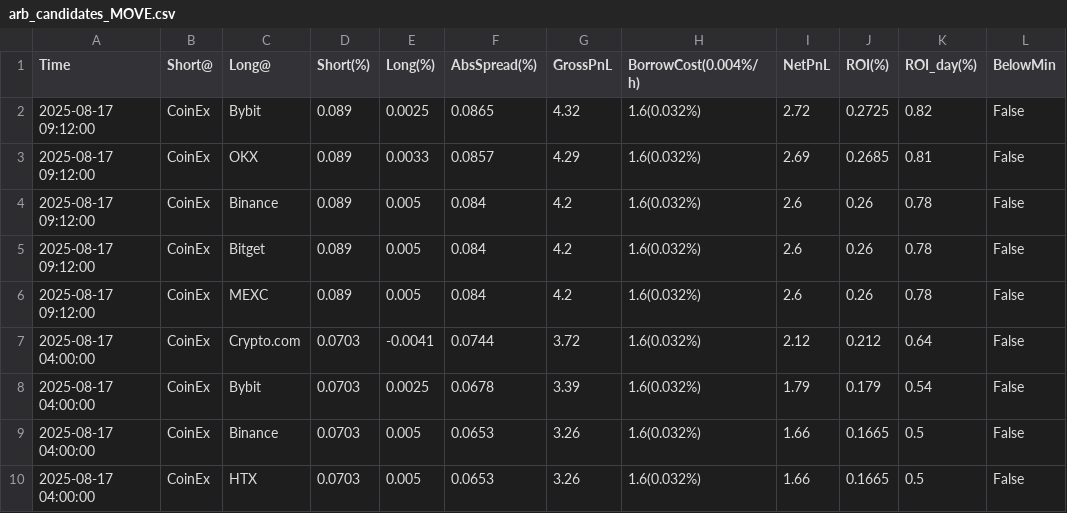
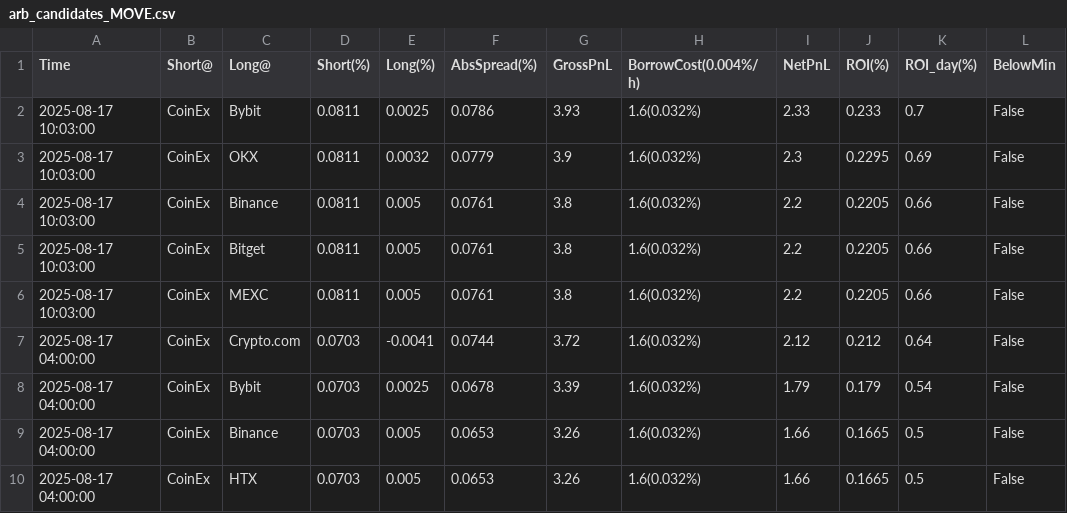
Before and after one commit to aerist123/funding-data, a CSV file: public/data/arb_candidates_MOVE.csv, drawn as a sheet; only a part is shown; removed rows and columns are numbered as before the commit, all else as after; the diff names each change by its address in the sheet, - before the commit and + after, or states it on an @@ line.

```diff
--- a/public/data/arb_candidates_MOVE.csv
+++ b/public/data/arb_candidates_MOVE.csv
-row 2: 2025-08-17 09:12:00 | CoinEx | Bybit | 0.089 | 0.0025 | 0.0865 | 4.32 | 1.6(0.032%) | 2.72 | 0.2725 | 0.82 | False
-row 3: 2025-08-17 09:12:00 | CoinEx | OKX | 0.089 | 0.0033 | 0.0857 | 4.29 | 1.6(0.032%) | 2.69 | 0.2685 | 0.81 | False
-row 4: 2025-08-17 09:12:00 | CoinEx | Binance | 0.089 | 0.005 | 0.084 | 4.2 | 1.6(0.032%) | 2.6 | 0.26 | 0.78 | False
-row 5: 2025-08-17 09:12:00 | CoinEx | Bitget | 0.089 | 0.005 | 0.084 | 4.2 | 1.6(0.032%) | 2.6 | 0.26 | 0.78 | False
-row 6: 2025-08-17 09:12:00 | CoinEx | MEXC | 0.089 | 0.005 | 0.084 | 4.2 | 1.6(0.032%) | 2.6 | 0.26 | 0.78 | False
+row 2: 2025-08-17 10:03:00 | CoinEx | Bybit | 0.0811 | 0.0025 | 0.0786 | 3.93 | 1.6(0.032%) | 2.33 | 0.233 | 0.7 | False
+row 3: 2025-08-17 10:03:00 | CoinEx | OKX | 0.0811 | 0.0032 | 0.0779 | 3.9 | 1.6(0.032%) | 2.3 | 0.2295 | 0.69 | False
+row 4: 2025-08-17 10:03:00 | CoinEx | Binance | 0.0811 | 0.005 | 0.0761 | 3.8 | 1.6(0.032%) | 2.2 | 0.2205 | 0.66 | False
+row 5: 2025-08-17 10:03:00 | CoinEx | Bitget | 0.0811 | 0.005 | 0.0761 | 3.8 | 1.6(0.032%) | 2.2 | 0.2205 | 0.66 | False
+row 6: 2025-08-17 10:03:00 | CoinEx | MEXC | 0.0811 | 0.005 | 0.0761 | 3.8 | 1.6(0.032%) | 2.2 | 0.2205 | 0.66 | False
```
Also changed, not shown: public/data/arb_candidates_HYPE.csv, public/data/arb_candidates_OM.csv, 24 other files.
